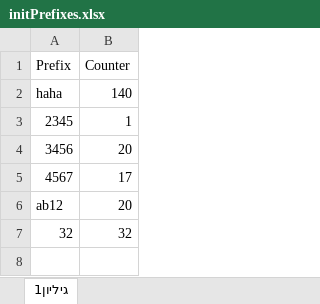
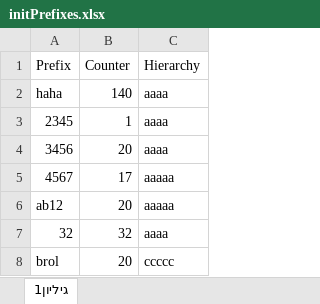
Before and after one commit to MomentumTeam/SuperNova, an Excel workbook: tea-service/src/excelFiles/initPrefixes.xlsx, sheet גיליון1, drawn as a sheet; values as stored, in another font and other column widths than the file's, no borders; the diff names each change by its address in the sheet, - before the commit and + after, or states it on an @@ line.

```diff
--- a/tea-service/src/excelFiles/initPrefixes.xlsx (sheet גיליון1)
+++ b/tea-service/src/excelFiles/initPrefixes.xlsx (sheet גיליון1)
+column C (Hierarchy), rows 2-7: aaaa | aaaa | aaaa | aaaaa | aaaaa | aaaa
+row 8: brol | 20 | ccccc
```
Also changed, not shown: bulk-service/src/excelFilesExample/changeRoleHierarchyBulkExample.xlsx, 14 other files.
